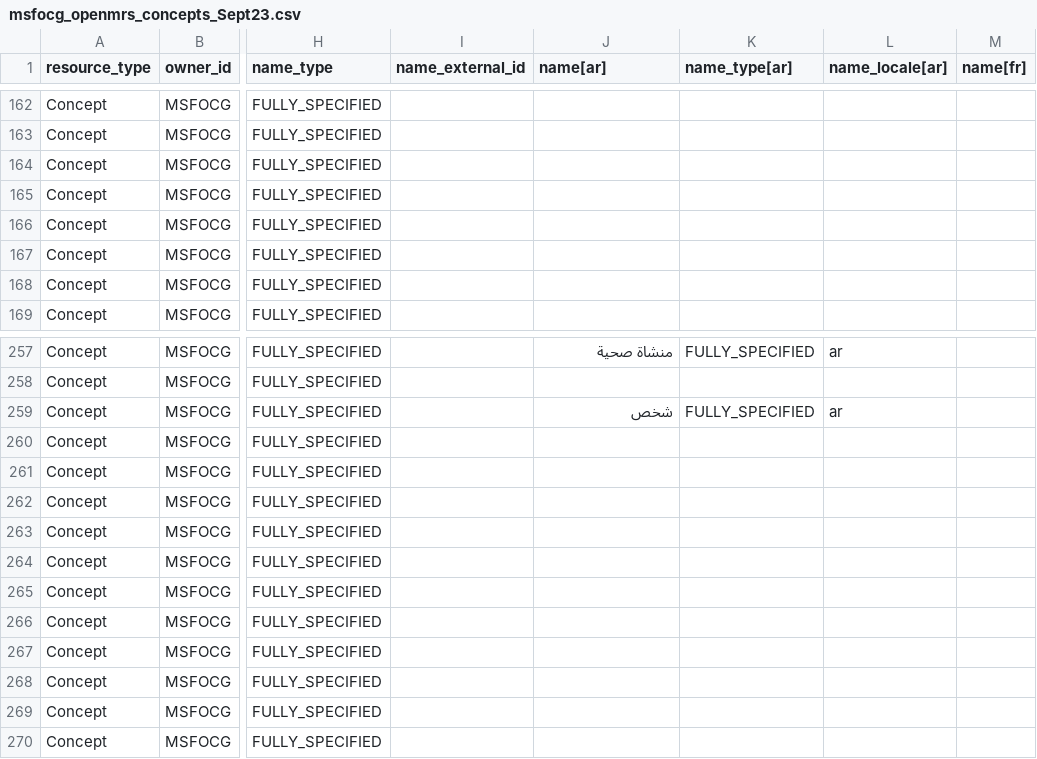
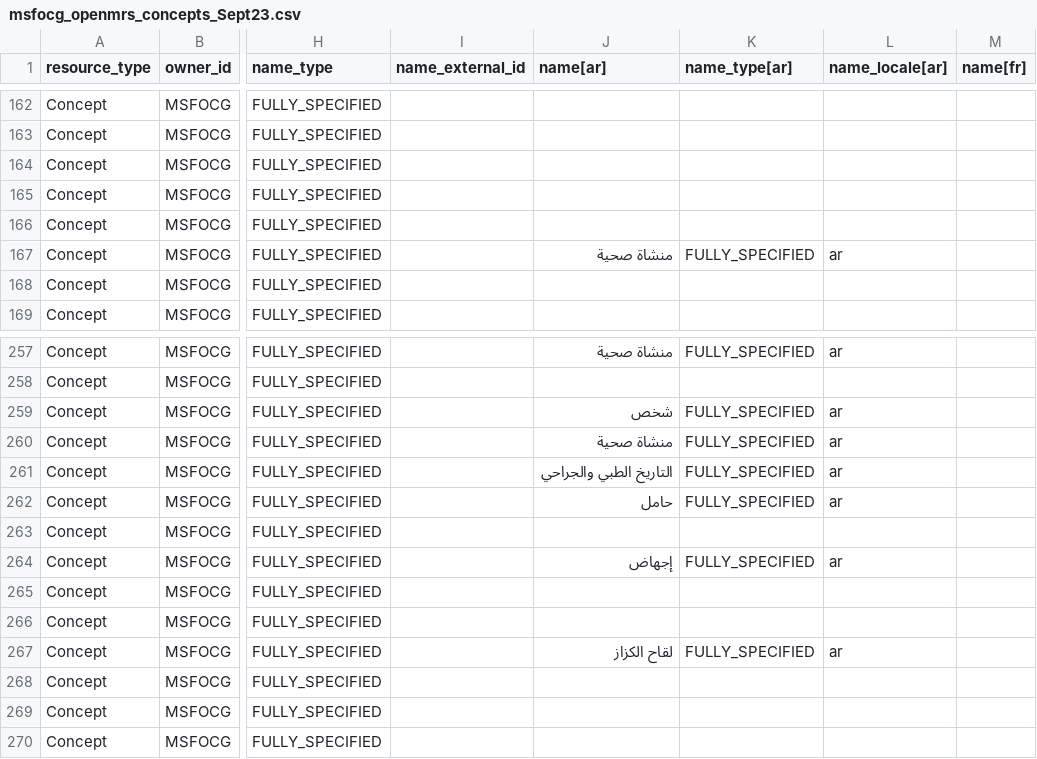
Before and after one commit to MSF-OCG/LIME-EMR-project-demo, a CSV file: OCL/msfocg_openmrs_concepts_Sept23.csv, drawn as a sheet; only a part is shown, gaps mark what is left out; the diff covers the shown part only; the diff names each change by its address in the sheet, - before the commit and + after, or states it on an @@ line.

```diff
--- a/OCL/msfocg_openmrs_concepts_Sept23.csv
+++ b/OCL/msfocg_openmrs_concepts_Sept23.csv
-J167 (name[ar]): (empty)
+J167 (name[ar]): منشاة صحية
-K167 (name_type[ar]): (empty)
+K167 (name_type[ar]): FULLY_SPECIFIED
-L167 (name_locale[ar]): (empty)
+L167 (name_locale[ar]): ar
-J260 (name[ar]): (empty)
+J260 (name[ar]): منشاة صحية
-K260:K262 (name_type[ar]): (empty)
+K260:K262 (name_type[ar]): FULLY_SPECIFIED
-L260:L262 (name_locale[ar]): (empty)
+L260:L262 (name_locale[ar]): ar
-J261 (name[ar]): (empty)
+J261 (name[ar]): التاريخ الطبي والجراحي
-J262 (name[ar]): (empty)
+J262 (name[ar]): حامل
-J264 (name[ar]): (empty)
+J264 (name[ar]): إجهاض
-K264 (name_type[ar]): (empty)
+K264 (name_type[ar]): FULLY_SPECIFIED
-L264 (name_locale[ar]): (empty)
+L264 (name_locale[ar]): ar
-J267 (name[ar]): (empty)
+J267 (name[ar]): لقاح الكزاز
-K267 (name_type[ar]): (empty)
+K267 (name_type[ar]): FULLY_SPECIFIED
-L267 (name_locale[ar]): (empty)
+L267 (name_locale[ar]): ar
```
Also changed, not shown: 129 edited cells elsewhere in this file.
